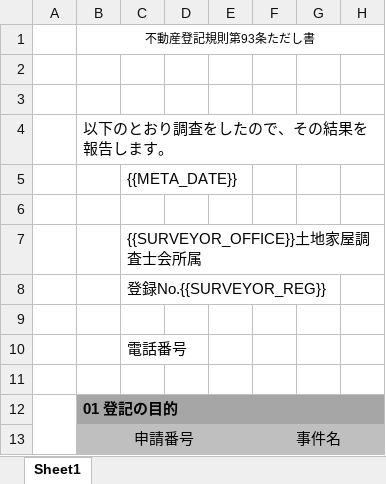
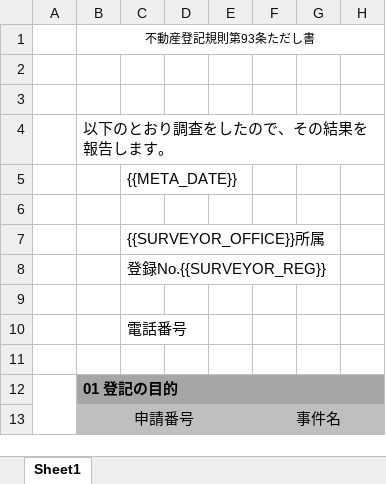
Before and after one commit to yokoyamataro/NodeCloudICT, an Excel workbook: public/調査報告書様式.xlsx, sheet Sheet1, drawn as a sheet; only a part is shown; values as stored, in another font and other column widths than the file's, no borders; charts and pictures not drawn; the diff covers the shown part only; the diff names each change by its address in the sheet, - before the commit and + after, or states it on an @@ line.

```diff
--- a/public/調査報告書様式.xlsx (sheet Sheet1)
+++ b/public/調査報告書様式.xlsx (sheet Sheet1)
-C7: {{SURVEYOR_OFFICE}}土地家屋調査士会所属
+C7: {{SURVEYOR_OFFICE}}所属
```
Also changed, not shown: 2 edited cells elsewhere in this sheet.
